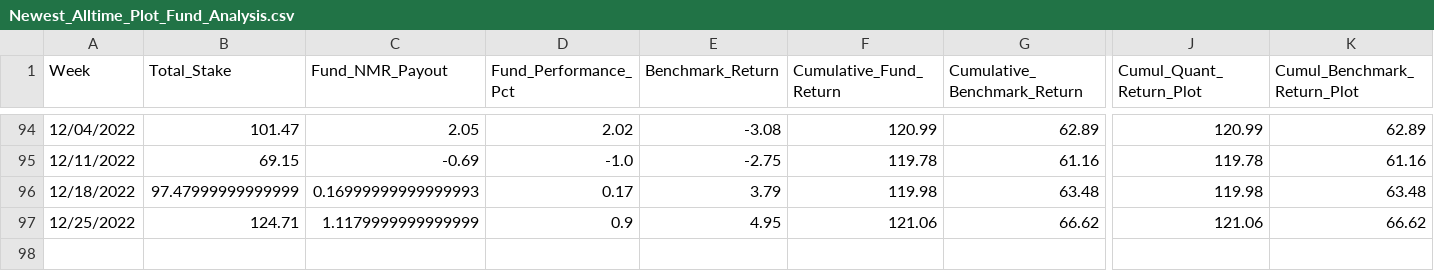
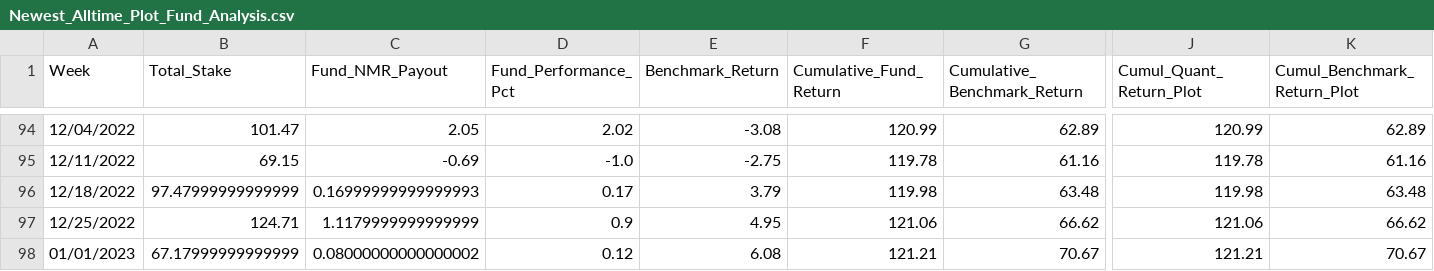
Before and after one commit to ptlorenz/hyphy-capital.com, a CSV file: Newest_Alltime_Plot_Fund_Analysis.csv, drawn as a sheet; only a part is shown, gaps mark what is left out; rows hold the shown columns only; the diff names each change by its address in the sheet, - before the commit and + after, or states it on an @@ line.

Commit message:
Numerai Round 389 Update

```diff
--- a/Newest_Alltime_Plot_Fund_Analysis.csv
+++ b/Newest_Alltime_Plot_Fund_Analysis.csv
+row 98: 01/01/2023 | 67.17999999999999 | 0.08000000000000002 | 0.12 | 6.08 | 121.21 | 70.67 | 121.21 | 70.67
```
